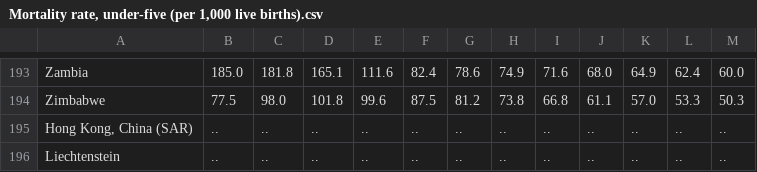
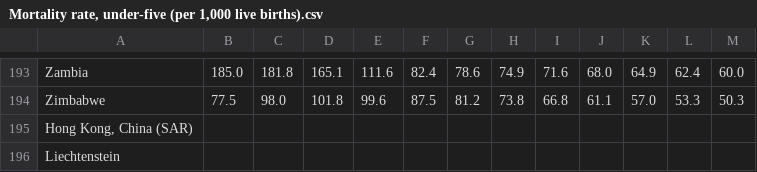
Before and after one commit to Disguiser23/ECE-143-project-Is-world-better-place, a CSV file: data/health/cleaned_data/Mortality rate, under-five (per 1,000 live births).csv, drawn as a sheet; only a part is shown, gaps mark what is left out.

```diff
--- a/data/health/cleaned_data/Mortality rate, under-five (per 1,000 live births).csv
+++ b/data/health/cleaned_data/Mortality rate, under-five (per 1,000 live births).csv
@@ -194,3 +194,3 @@ Zambia,185.0,181.8,165.1,111.6,82.4,78.6,74.9,71.6,68.0,64.9,62.4,60.0
 Zimbabwe,77.5,98.0,101.8,99.6,87.5,81.2,73.8,66.8,61.1,57.0,53.3,50.3
-"Hong Kong, China (SAR)",..,..,..,..,..,..,..,..,..,..,..,..
-Liechtenstein,..,..,..,..,..,..,..,..,..,..,..,..
+"Hong Kong, China (SAR)",,,,,,,,,,,,
+Liechtenstein,,,,,,,,,,,,
```
Also changed, not shown: data/health/cleaned_data/Adolescent birth rate (births per 1,000 women ages 15-19).csv, data/health/cleaned_data/Maternal mortality ratio (deaths per 100,000 live births).csv, 7 other files.
